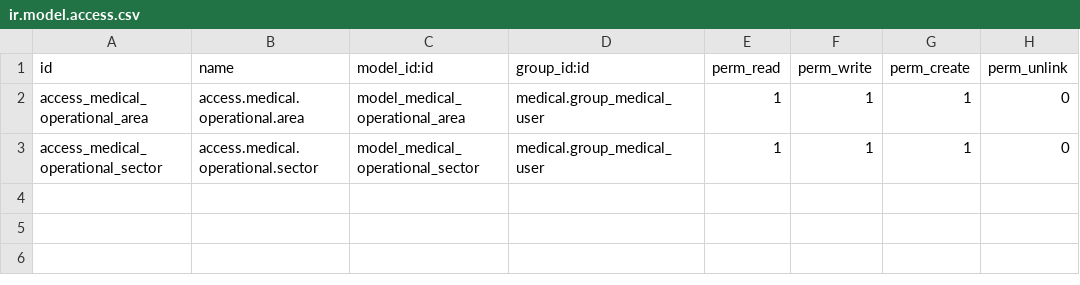
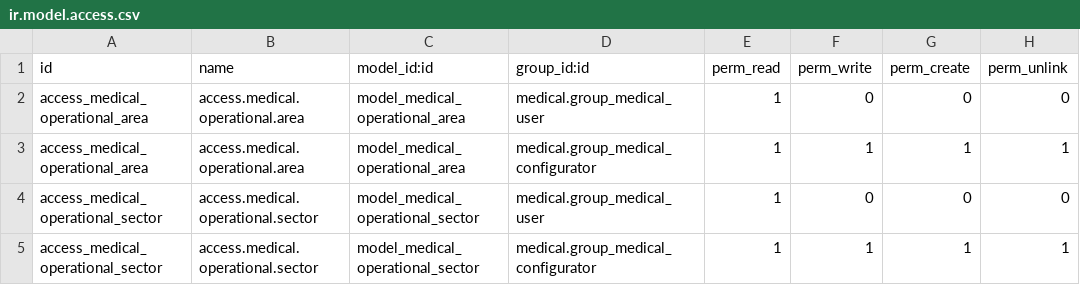
Before and after one commit to OCA/vertical-medical, a CSV file: medical_operational/security/ir.model.access.csv, drawn as a sheet.

Commit message:
[ADD] sector to family [IMP] operational sector and area views [MOV] 'health center' menu id from his to medical [FIX] area.sector_id (m2o) => area.sector_ids (o2m) [CHG] constraints from py to sql + add method to duplicate documents [ADD] acls

```diff
--- a/medical_operational/security/ir.model.access.csv
+++ b/medical_operational/security/ir.model.access.csv
@@ -1,3 +1,5 @@
 id,name,model_id:id,group_id:id,perm_read,perm_write,perm_create,perm_unlink
-access_medical_operational_area,access.medical.operational.area,model_medical_operational_area,medical.group_medical_user,1,1,1,0
-access_medical_operational_sector,access.medical.operational.sector,model_medical_operational_sector,medical.group_medical_user,1,1,1,0
+access_medical_operational_area,access.medical.operational.area,model_medical_operational_area,medical.group_medical_user,1,0,0,0
+access_medical_operational_area,access.medical.operational.area,model_medical_operational_area,medical.group_medical_configurator,1,1,1,1
+access_medical_operational_sector,access.medical.operational.sector,model_medical_operational_sector,medical.group_medical_user,1,0,0,0
+access_medical_operational_sector,access.medical.operational.sector,model_medical_operational_sector,medical.group_medical_configurator,1,1,1,1
```
Also changed, not shown: 10 other files.
